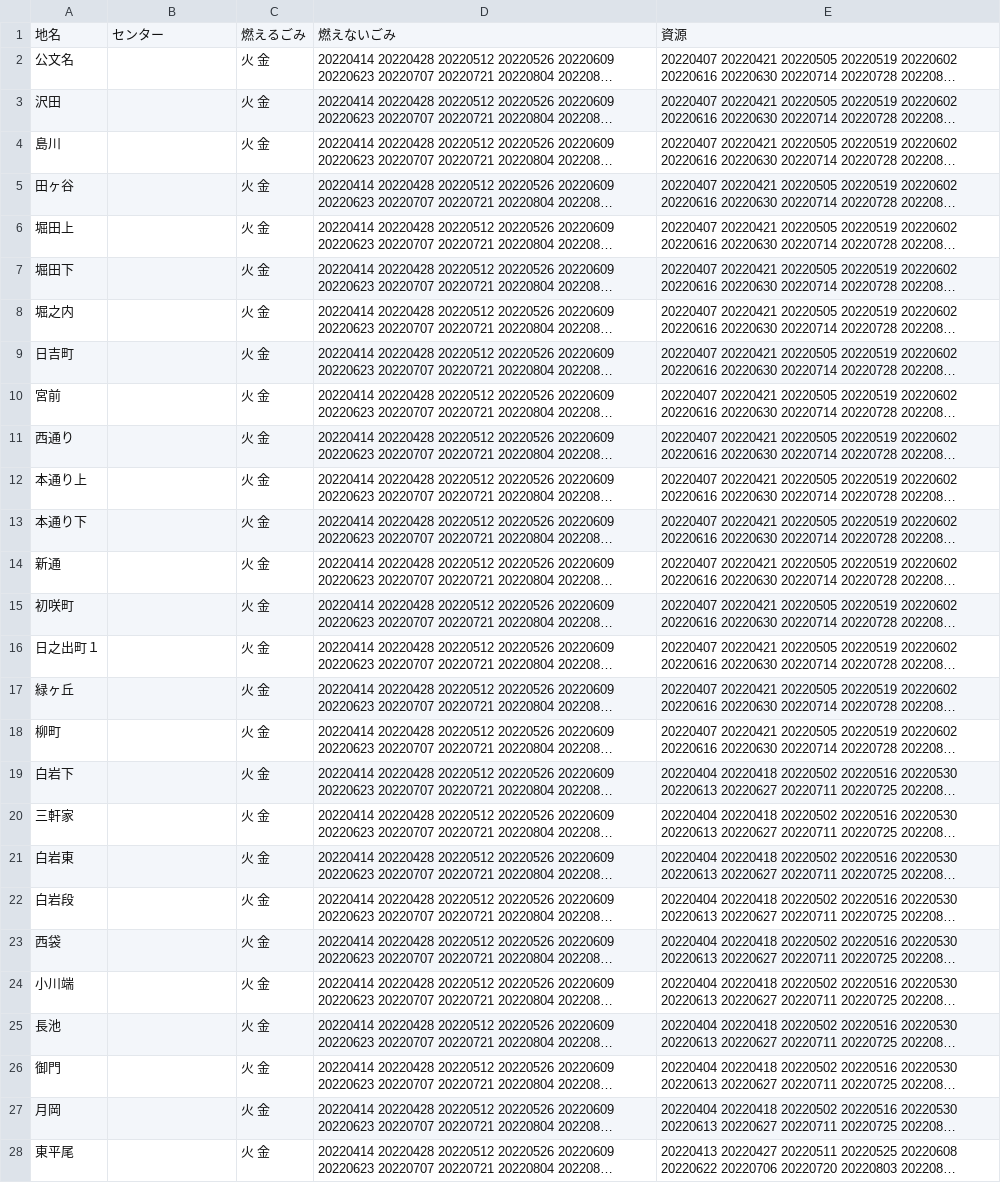
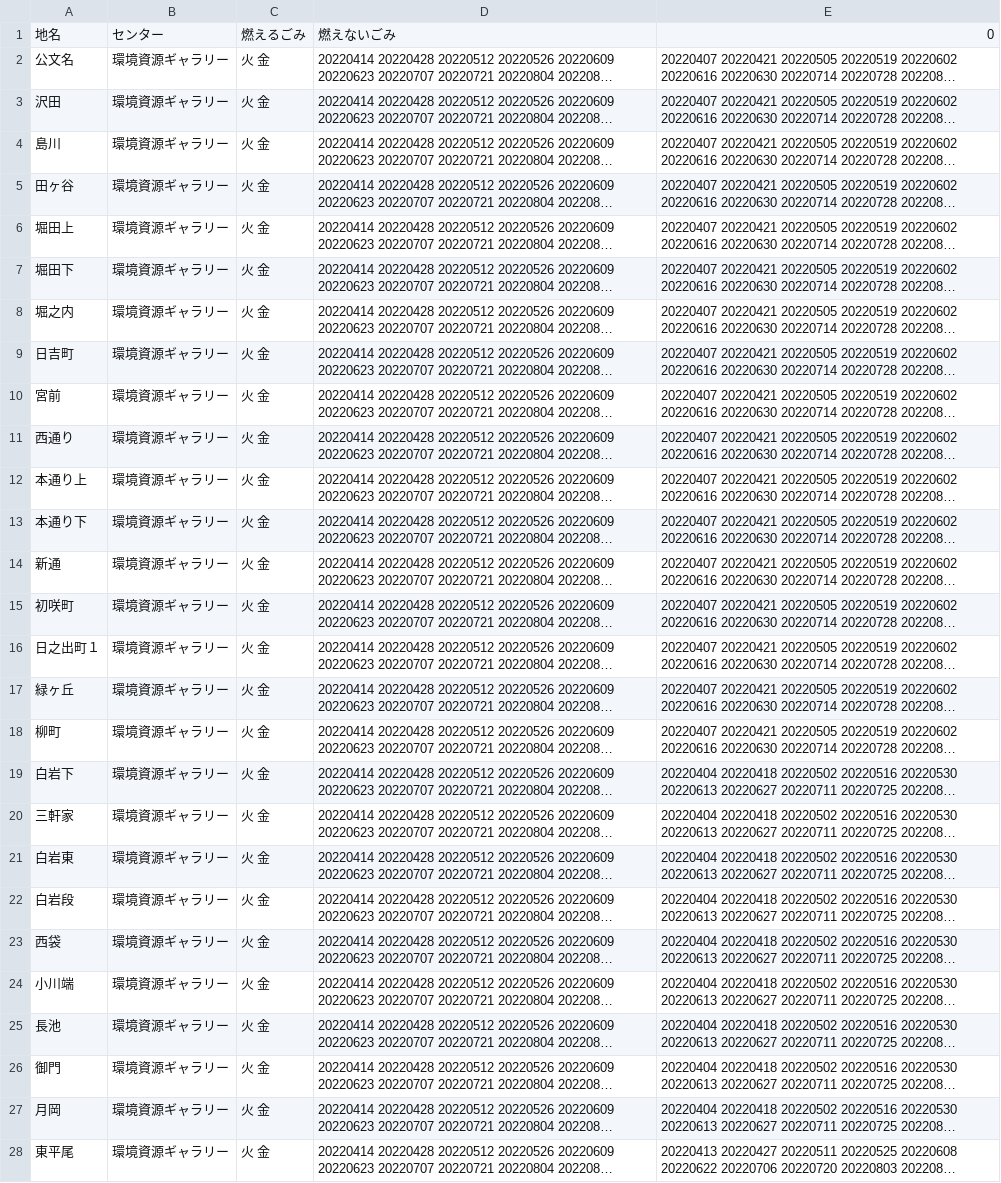
Before and after one commit to kikugawashi/5374, a CSV file: data/area_days.csv, drawn as a sheet; only a part is shown; long unchanged cells end in …; the diff covers the shown part only; the diff names each change by its address in the sheet, - before the commit and + after, or states it on an @@ line.

Commit message:
Update area_days.csv

```diff
--- a/data/area_days.csv
+++ b/data/area_days.csv
-E1: 資源
+E1: 0
-B2:B28: (empty)
+B2:B28: 環境資源ギャラリー
```
Also changed, not shown: 102 edited cells elsewhere in this file.
